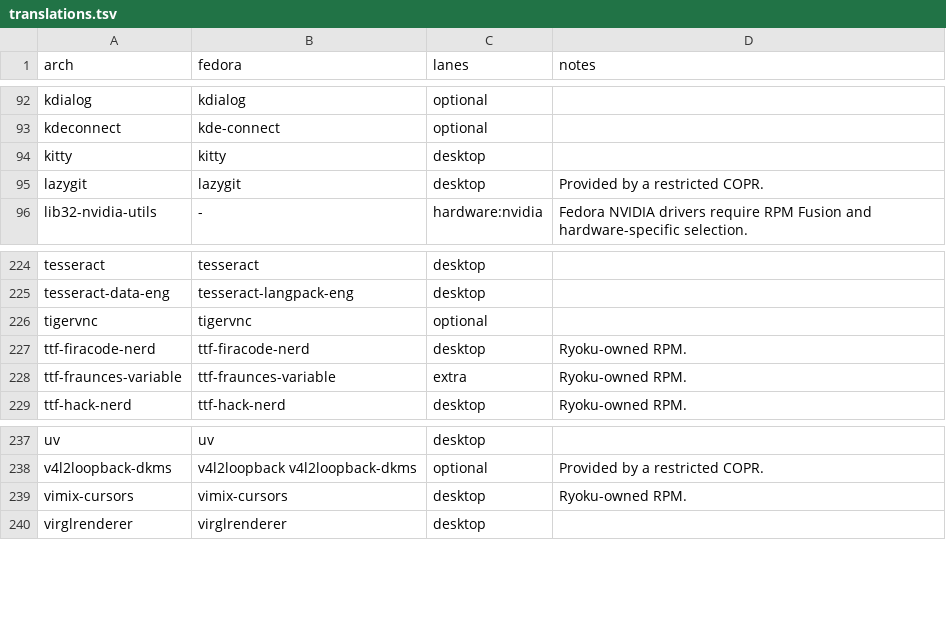
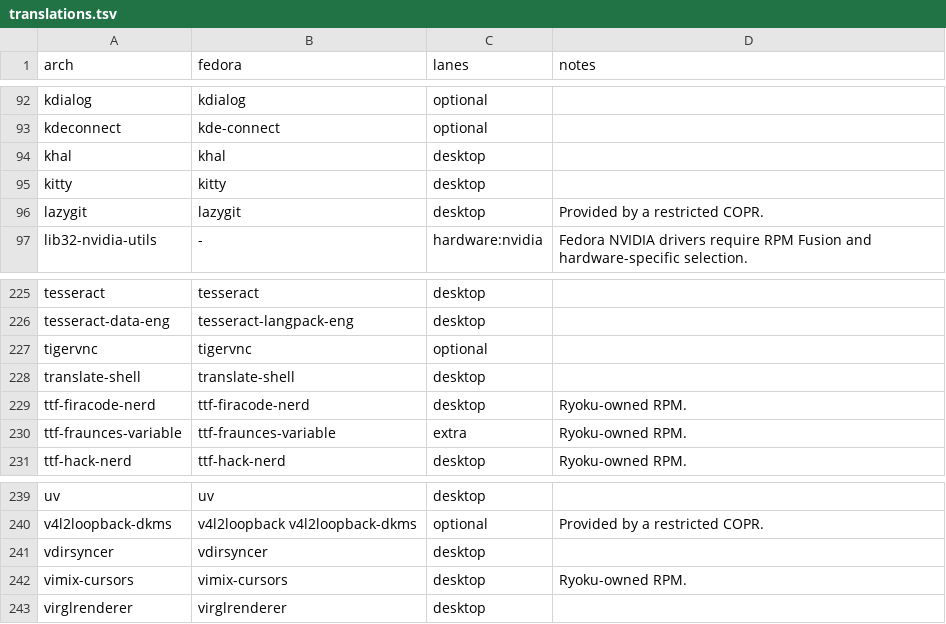
Before and after one commit to AkiVonAkira/ryoku, a TSV file: fedora/packages/translations.tsv, drawn as a sheet; only a part is shown, gaps mark what is left out; the diff names each change by its address in the sheet, - before the commit and + after, or states it on an @@ line.

Commit message:
[system] packages: add khal, vdirsyncer and translate-shell
The dock's calendar reads and syncs calendars through khal and
vdirsyncer, and the translator desktop widget runs translate-shell, so
all three join the base set with their Fedora and Void names. Existing
boxes pick them up on their next update.

```diff
--- a/fedora/packages/translations.tsv
+++ b/fedora/packages/translations.tsv
+row 94: khal | khal | desktop
+row 228: translate-shell | translate-shell | desktop
+row 241: vdirsyncer | vdirsyncer | desktop
```
Also changed, not shown: void/packages/translations.tsv, 2 other files.
